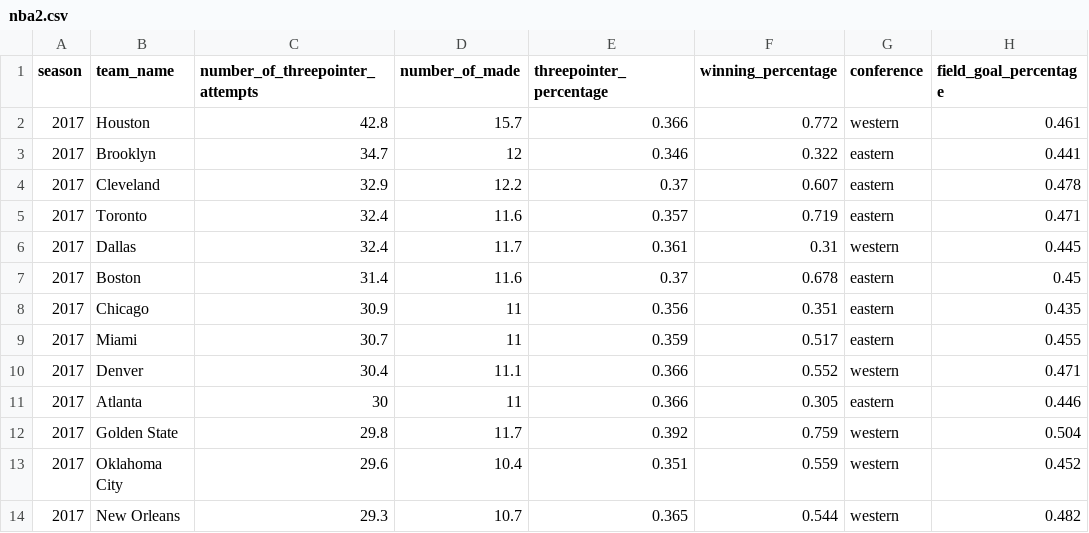
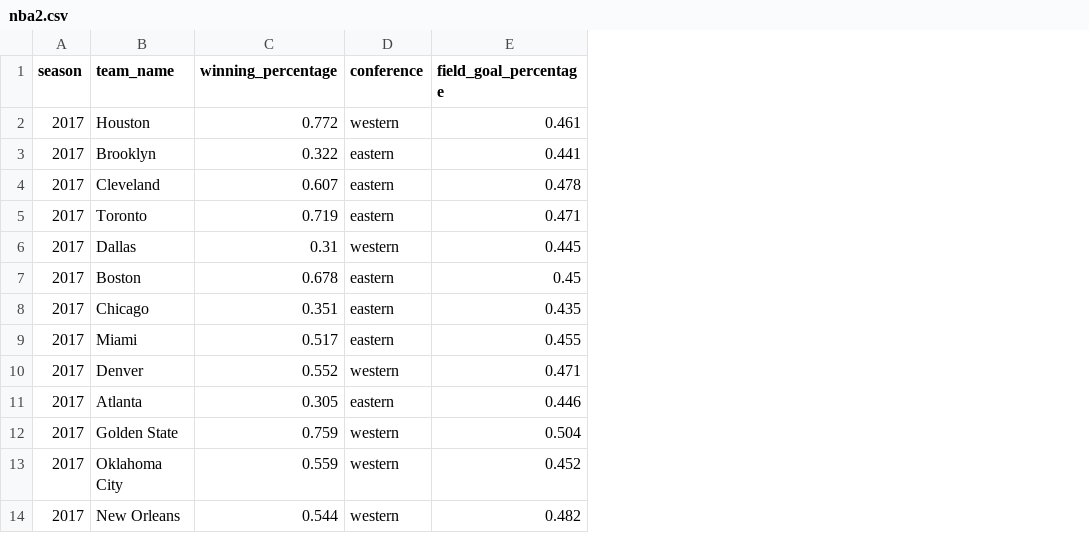
Before and after one commit to fanyiming33/stat209-s18-fanyiming33, a CSV file: nba2.csv, drawn as a sheet; only a part is shown; the diff names each change by its address in the sheet, - before the commit and + after, or states it on an @@ line.

Commit message:
Add files via upload

```diff
--- a/nba2.csv
+++ b/nba2.csv
-column C (number_of_threepointer_attempts), rows 2-14: 42.8 | 34.7 | 32.9 | 32.4 | 32.4 | 31.4 | 30.9 | 30.7 | 30.4 | 30 | 29.8 | 29.6 | 29.3
-column D (number_of_made), rows 2-14: 15.7 | 12 | 12.2 | 11.6 | 11.7 | 11.6 | 11 | 11 | 11.1 | 11 | 11.7 | 10.4 | 10.7
-column E (threepointer_percentage), rows 2-14: 0.366 | 0.346 | 0.37 | 0.357 | 0.361 | 0.37 | 0.356 | 0.359 | 0.366 | 0.366 | 0.392 | 0.351 | 0.365
```
